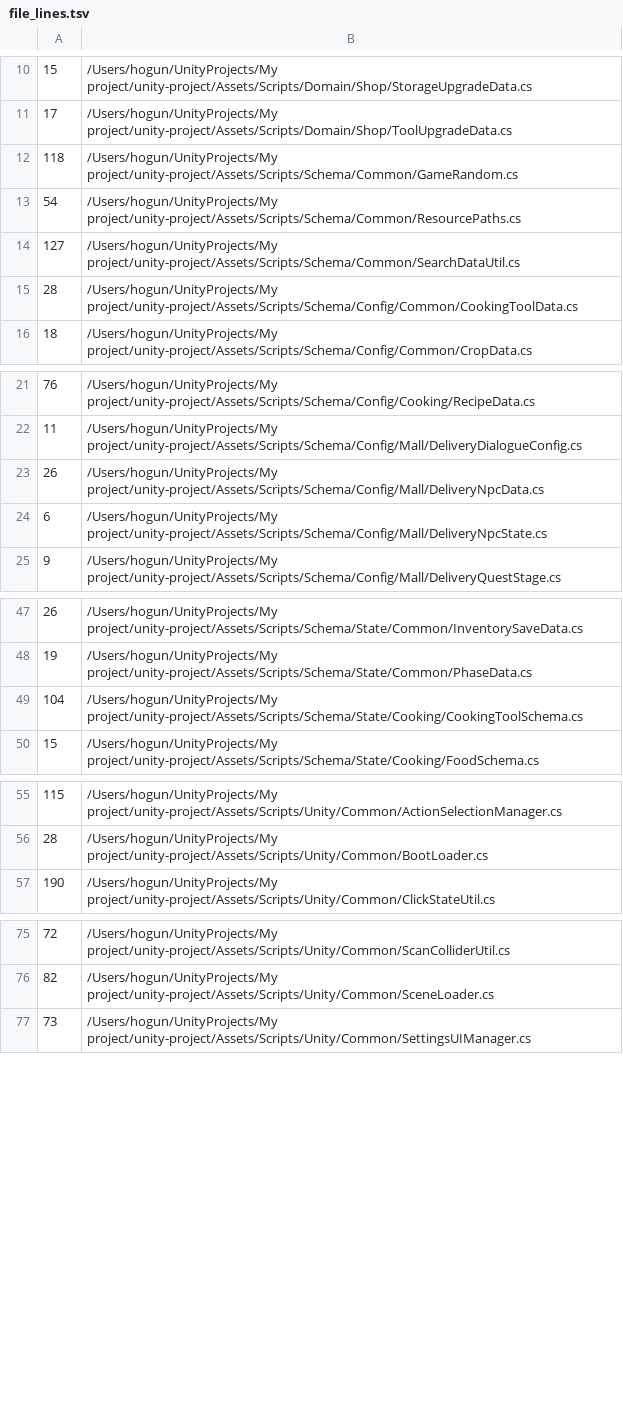
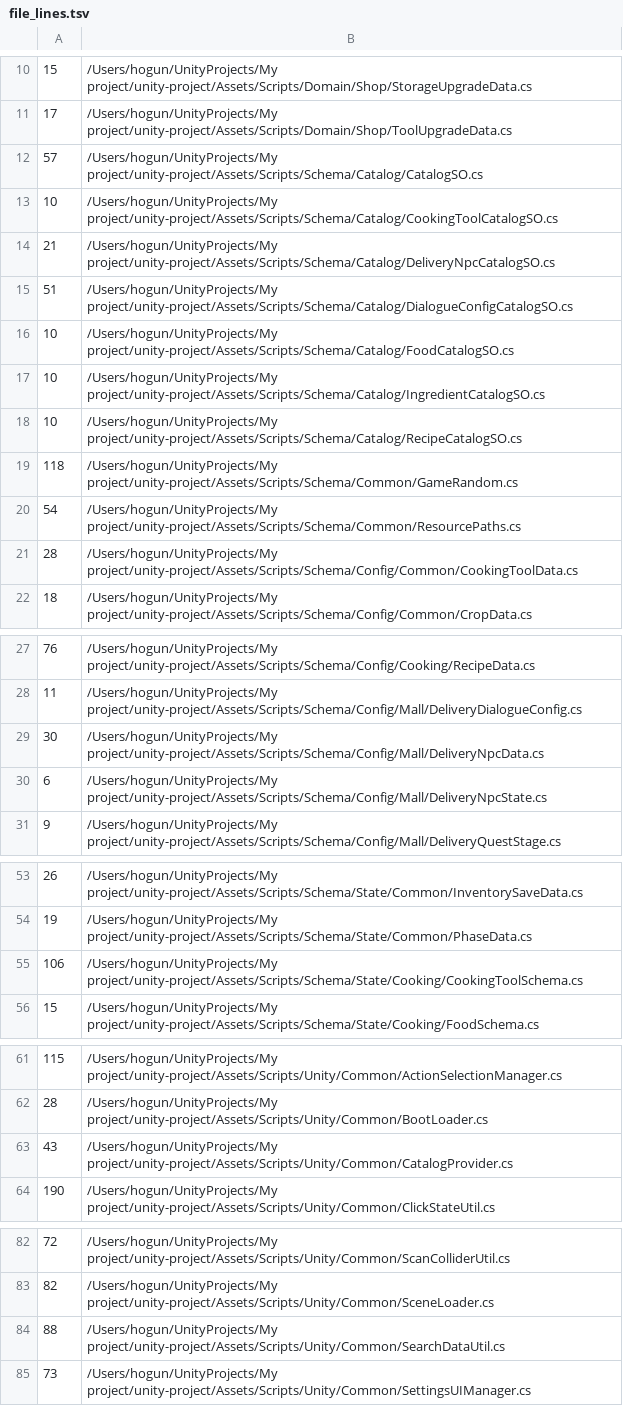
Before and after one commit to teamSSD/unity-project, a TSV file: tmp/refactor-2026-05/data/file_lines.tsv, drawn as a sheet; only a part is shown, gaps mark what is left out; the diff covers the shown part only.

```diff
--- a/tmp/refactor-2026-05/data/file_lines.tsv
+++ b/tmp/refactor-2026-05/data/file_lines.tsv
@@ -11,5 +11,11 @@
 17	/Users/hogun/UnityProjects/My project/unity-project/Assets/Scripts/Domain/Shop/ToolUpgradeData.cs
+57	/Users/hogun/UnityProjects/My project/unity-project/Assets/Scripts/Schema/Catalog/CatalogSO.cs
+10	/Users/hogun/UnityProjects/My project/unity-project/Assets/Scripts/Schema/Catalog/CookingToolCatalogSO.cs
+21	/Users/hogun/UnityProjects/My project/unity-project/Assets/Scripts/Schema/Catalog/DeliveryNpcCatalogSO.cs
+51	/Users/hogun/UnityProjects/My project/unity-project/Assets/Scripts/Schema/Catalog/DialogueConfigCatalogSO.cs
+10	/Users/hogun/UnityProjects/My project/unity-project/Assets/Scripts/Schema/Catalog/FoodCatalogSO.cs
+10	/Users/hogun/UnityProjects/My project/unity-project/Assets/Scripts/Schema/Catalog/IngredientCatalogSO.cs
+10	/Users/hogun/UnityProjects/My project/unity-project/Assets/Scripts/Schema/Catalog/RecipeCatalogSO.cs
 118	/Users/hogun/UnityProjects/My project/unity-project/Assets/Scripts/Schema/Common/GameRandom.cs
 54	/Users/hogun/UnityProjects/My project/unity-project/Assets/Scripts/Schema/Common/ResourcePaths.cs
-127	/Users/hogun/UnityProjects/My project/unity-project/Assets/Scripts/Schema/Common/SearchDataUtil.cs
 28	/Users/hogun/UnityProjects/My project/unity-project/Assets/Scripts/Schema/Config/Common/CookingToolData.cs
@@ -22,3 +28,3 @@
 11	/Users/hogun/UnityProjects/My project/unity-project/Assets/Scripts/Schema/Config/Mall/DeliveryDialogueConfig.cs
-26	/Users/hogun/UnityProjects/My project/unity-project/Assets/Scripts/Schema/Config/Mall/DeliveryNpcData.cs
+30	/Users/hogun/UnityProjects/My project/unity-project/Assets/Scripts/Schema/Config/Mall/DeliveryNpcData.cs
 6	/Users/hogun/UnityProjects/My project/unity-project/Assets/Scripts/Schema/Config/Mall/DeliveryNpcState.cs
@@ -48,3 +54,3 @@
 19	/Users/hogun/UnityProjects/My project/unity-project/Assets/Scripts/Schema/State/Common/PhaseData.cs
-104	/Users/hogun/UnityProjects/My project/unity-project/Assets/Scripts/Schema/State/Cooking/CookingToolSchema.cs
+106	/Users/hogun/UnityProjects/My project/unity-project/Assets/Scripts/Schema/State/Cooking/CookingToolSchema.cs
 15	/Users/hogun/UnityProjects/My project/unity-project/Assets/Scripts/Schema/State/Cooking/FoodSchema.cs
@@ -56,2 +62,3 @@
 28	/Users/hogun/UnityProjects/My project/unity-project/Assets/Scripts/Unity/Common/BootLoader.cs
+43	/Users/hogun/UnityProjects/My project/unity-project/Assets/Scripts/Unity/Common/CatalogProvider.cs
 190	/Users/hogun/UnityProjects/My project/unity-project/Assets/Scripts/Unity/Common/ClickStateUtil.cs
@@ -76,2 +83,3 @@
 82	/Users/hogun/UnityProjects/My project/unity-project/Assets/Scripts/Unity/Common/SceneLoader.cs
+88	/Users/hogun/UnityProjects/My project/unity-project/Assets/Scripts/Unity/Common/SearchDataUtil.cs
 73	/Users/hogun/UnityProjects/My project/unity-project/Assets/Scripts/Unity/Common/SettingsUIManager.cs
```
Also changed, not shown: 2 edited cells elsewhere in this file, tmp/refactor-2026-05/data/antipatterns.tsv, tmp/refactor-2026-05/data/indent_depths.tsv, 32 other files.
